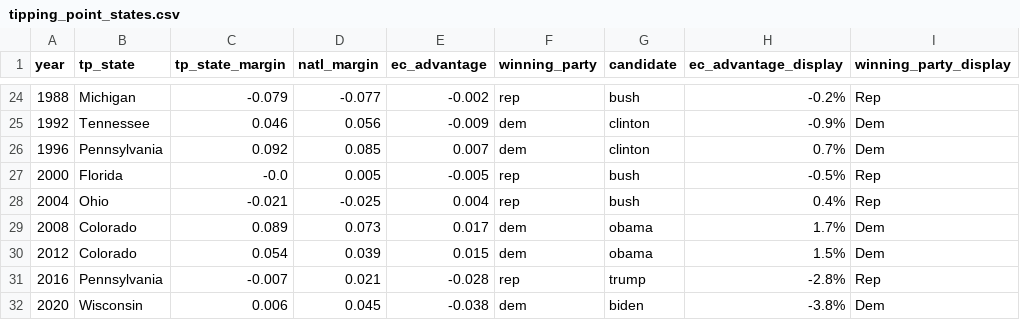
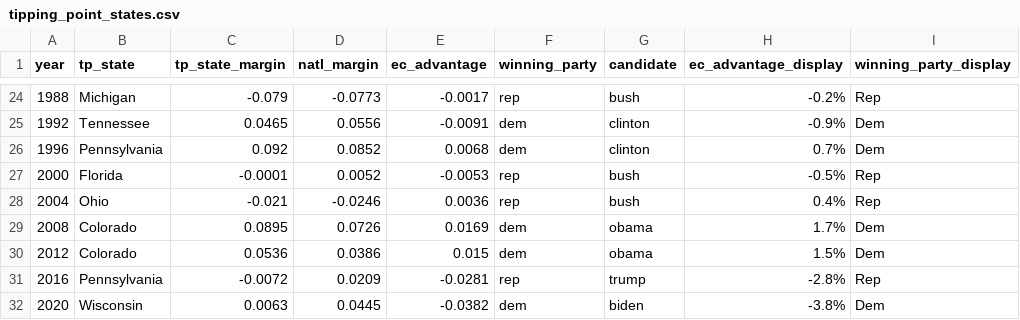
Before and after one commit to yontartu/electoral-college-advantage, a CSV file: data/tipping_point_states.csv, drawn as a sheet; only a part is shown, gaps mark what is left out; the diff covers the shown part only; the diff names each change by its address in the sheet, - before the commit and + after, or states it on an @@ line.

```diff
--- a/data/tipping_point_states.csv
+++ b/data/tipping_point_states.csv
-D24 (natl_margin): -0.077
+D24 (natl_margin): -0.0773
-E24 (ec_advantage): -0.002
+E24 (ec_advantage): -0.0017
-C25 (tp_state_margin): 0.046
+C25 (tp_state_margin): 0.0465
-D25 (natl_margin): 0.056
+D25 (natl_margin): 0.0556
-E25 (ec_advantage): -0.009
+E25 (ec_advantage): -0.0091
-D26 (natl_margin): 0.085
+D26 (natl_margin): 0.0852
-E26 (ec_advantage): 0.007
+E26 (ec_advantage): 0.0068
-C27 (tp_state_margin): -0.0
+C27 (tp_state_margin): -0.0001
-D27 (natl_margin): 0.005
+D27 (natl_margin): 0.0052
-E27 (ec_advantage): -0.005
+E27 (ec_advantage): -0.0053
-D28 (natl_margin): -0.025
+D28 (natl_margin): -0.0246
-E28 (ec_advantage): 0.004
+E28 (ec_advantage): 0.0036
-C29 (tp_state_margin): 0.089
+C29 (tp_state_margin): 0.0895
-D29 (natl_margin): 0.073
+D29 (natl_margin): 0.0726
-E29 (ec_advantage): 0.017
+E29 (ec_advantage): 0.0169
-C30 (tp_state_margin): 0.054
+C30 (tp_state_margin): 0.0536
-D30 (natl_margin): 0.039
+D30 (natl_margin): 0.0386
-C31 (tp_state_margin): -0.007
+C31 (tp_state_margin): -0.0072
-D31 (natl_margin): 0.021
+D31 (natl_margin): 0.0209
-E31 (ec_advantage): -0.028
+E31 (ec_advantage): -0.0281
-C32 (tp_state_margin): 0.006
+C32 (tp_state_margin): 0.0063
-D32 (natl_margin): 0.045
+D32 (natl_margin): 0.0445
-E32 (ec_advantage): -0.038
+E32 (ec_advantage): -0.0382
```
Also changed, not shown: 62 edited cells elsewhere in this file, 2 other files.
